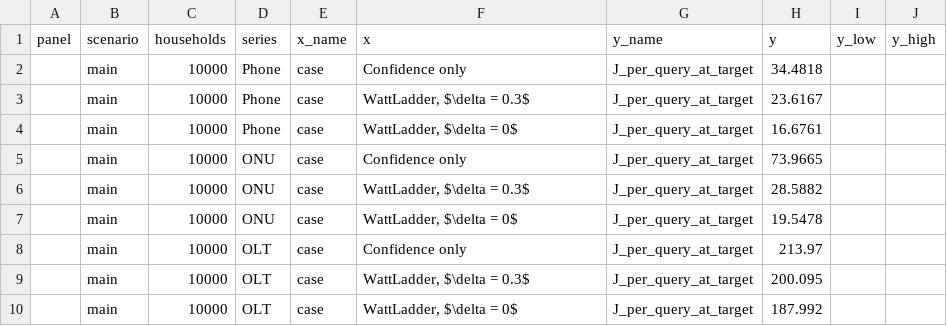
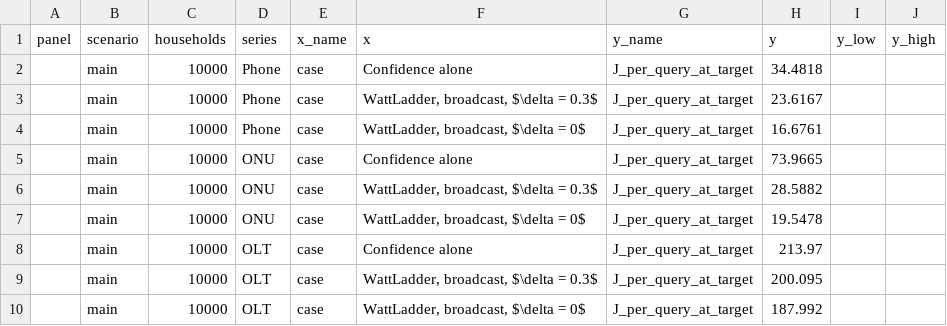
Before and after one commit to diegohommer/tcc-offloading-ai-edge, a CSV file: implementation/results/study/figures/data/energy_split.csv, drawn as a sheet.

```diff
--- a/implementation/results/study/figures/data/energy_split.csv
+++ b/implementation/results/study/figures/data/energy_split.csv
@@ -1,10 +1,10 @@
 panel,scenario,households,series,x_name,x,y_name,y,y_low,y_high
-,main,10000,Phone,case,Confidence only,J_per_query_at_target,34.4818,,
-,main,10000,Phone,case,"WattLadder, $\delta = 0.3$",J_per_query_at_target,23.6167,,
-,main,10000,Phone,case,"WattLadder, $\delta = 0$",J_per_query_at_target,16.6761,,
-,main,10000,ONU,case,Confidence only,J_per_query_at_target,73.9665,,
-,main,10000,ONU,case,"WattLadder, $\delta = 0.3$",J_per_query_at_target,28.5882,,
-,main,10000,ONU,case,"WattLadder, $\delta = 0$",J_per_query_at_target,19.5478,,
-,main,10000,OLT,case,Confidence only,J_per_query_at_target,213.97,,
-,main,10000,OLT,case,"WattLadder, $\delta = 0.3$",J_per_query_at_target,200.095,,
-,main,10000,OLT,case,"WattLadder, $\delta = 0$",J_per_query_at_target,187.992,,
+,main,10000,Phone,case,Confidence alone,J_per_query_at_target,34.4818,,
+,main,10000,Phone,case,"WattLadder, broadcast, $\delta = 0.3$",J_per_query_at_target,23.6167,,
+,main,10000,Phone,case,"WattLadder, broadcast, $\delta = 0$",J_per_query_at_target,16.6761,,
+,main,10000,ONU,case,Confidence alone,J_per_query_at_target,73.9665,,
+,main,10000,ONU,case,"WattLadder, broadcast, $\delta = 0.3$",J_per_query_at_target,28.5882,,
+,main,10000,ONU,case,"WattLadder, broadcast, $\delta = 0$",J_per_query_at_target,19.5478,,
+,main,10000,OLT,case,Confidence alone,J_per_query_at_target,213.97,,
+,main,10000,OLT,case,"WattLadder, broadcast, $\delta = 0.3$",J_per_query_at_target,200.095,,
+,main,10000,OLT,case,"WattLadder, broadcast, $\delta = 0$",J_per_query_at_target,187.992,,
```
Also changed, not shown: implementation/results/study/figures/data/bandwidth.csv, implementation/results/study/figures/data/beta_knob.csv, 29 other files.
